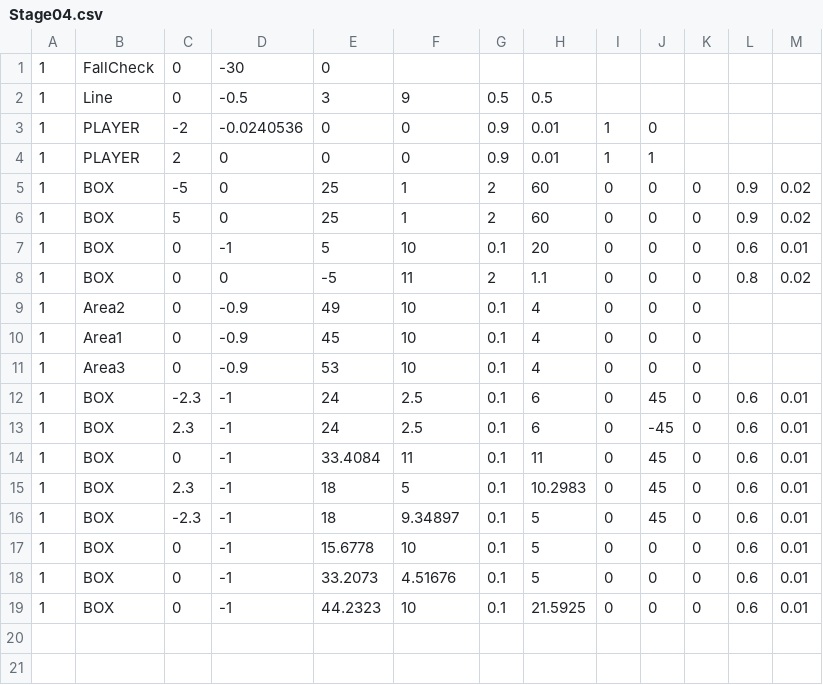
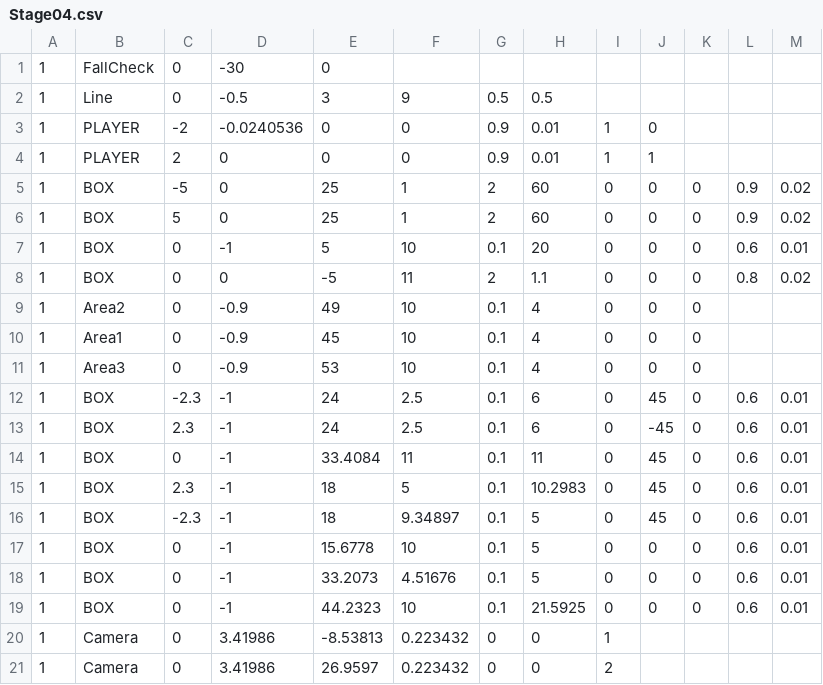
Before and after one commit to A23042/DirectXGames, a CSV file: EdgeRace/Base/Data/StageCsv/Stage04.csv, drawn as a sheet; the diff names each change by its address in the sheet, - before the commit and + after, or states it on an @@ line.

```diff
--- a/EdgeRace/Base/Data/StageCsv/Stage04.csv
+++ b/EdgeRace/Base/Data/StageCsv/Stage04.csv
+row 20: 1 | Camera | 0 | 3.41986 | -8.53813 | 0.223432 | 0 | 0 | 1
+row 21: 1 | Camera | 0 | 3.41986 | 26.9597 | 0.223432 | 0 | 0 | 2
```
Also changed, not shown: EdgeRace/Base/Data/StageCsv/Stage01.csv, EdgeRace/Base/Data/StageCsv/Stage03.csv, 25 other files.
